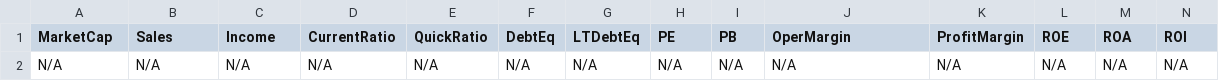
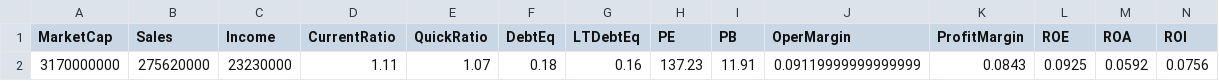
Before and after one commit to mihailnica10/findata, a CSV file: data/AGYS.csv, drawn as a sheet; only a part is shown; removed rows and columns are numbered as before the commit, all else as after; rows hold the shown columns only; the diff names each change by its address in the sheet, - before the commit and + after, or states it on an @@ line.

Commit message:
Update financial data for AGYS (CSV for new quarter)

```diff
--- a/data/AGYS.csv
+++ b/data/AGYS.csv
-row 2: N/A | N/A | N/A | N/A | N/A | N/A | N/A | N/A | N/A | N/A | N/A | N/A | N/A | N/A
+row 2: 3170000000 | 275620000 | 23230000 | 1.11 | 1.07 | 0.18 | 0.16 | 137.23 | 11.91 | 0.09119999999999999 | 0.0843 | 0.0925 | 0.0592 | 0.0756
```
